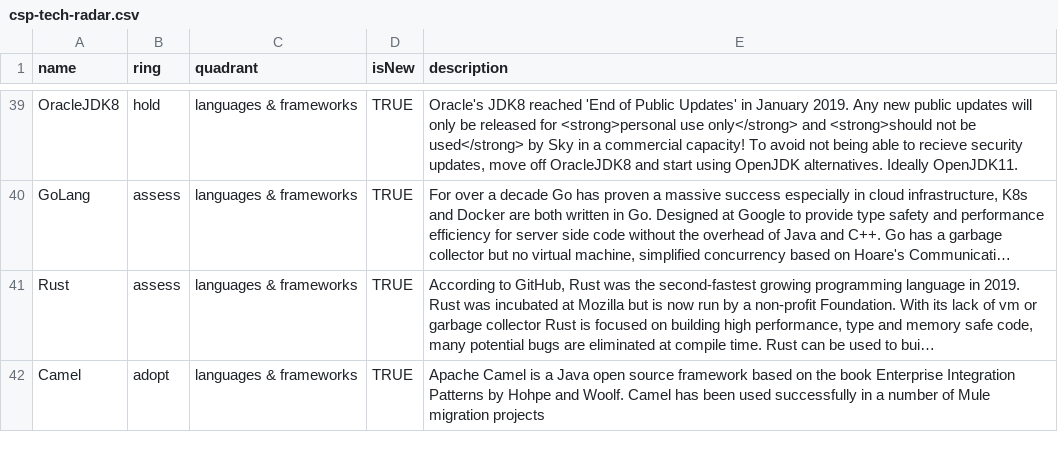
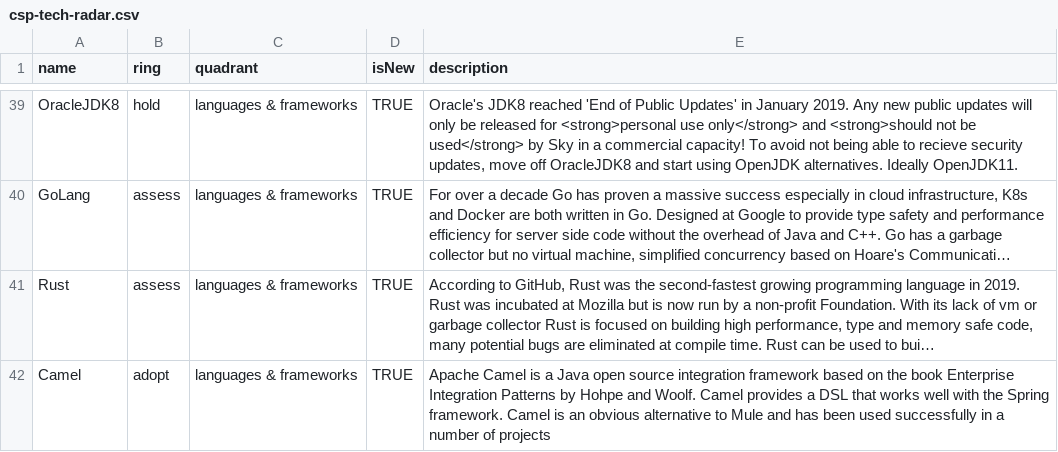
Before and after one commit to sky-uk/csp-tech-radar, a CSV file: csp-tech-radar.csv, drawn as a sheet; only a part is shown, gaps mark what is left out; long unchanged cells end in …; the diff names each change by its address in the sheet, - before the commit and + after, or states it on an @@ line.

Commit message:
Camel entry altered based on PR feedback

```diff
--- a/csp-tech-radar.csv
+++ b/csp-tech-radar.csv
-E42 (description): …open source framework based on the book Enterprise Integration Patterns by Hohpe and Woolf. Camel has been used successfully in a number of Mule migration projects
+E42 (description): …open source integration framework based on the book Enterprise Integration Patterns by Hohpe and Woolf. Camel provides a DSL that works well with the Spring framework. Camel is an obvious alternative to Mule and has been used successfully in a number of projects
```
